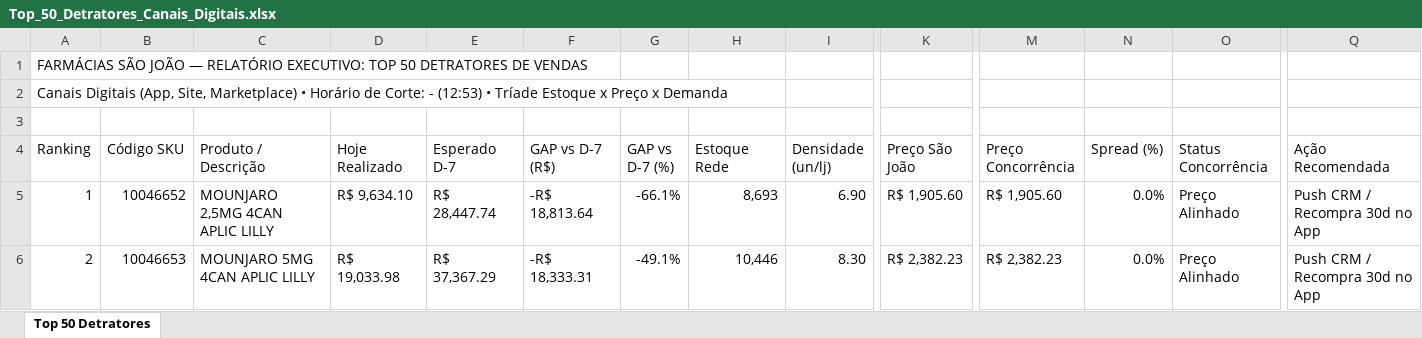
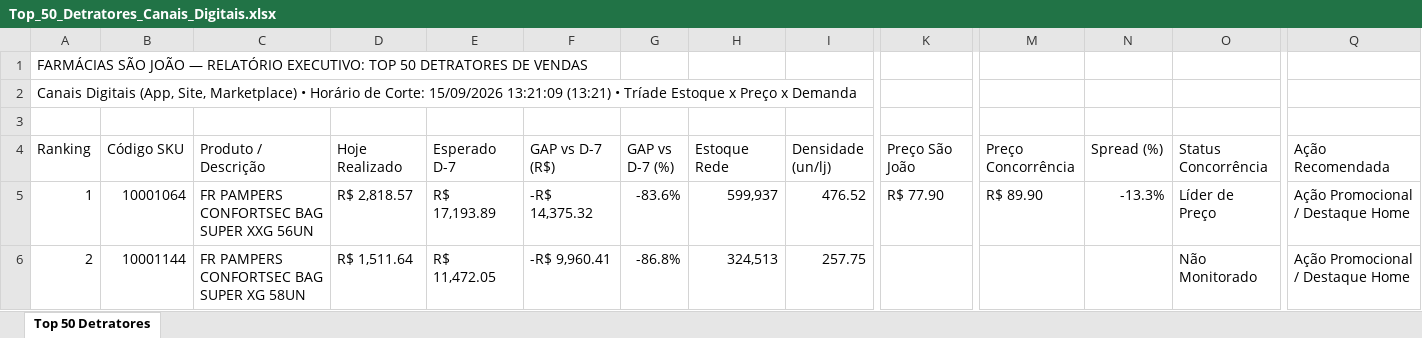
Before and after one commit to lukasg64-png/monitor-canais-digitais, an Excel workbook: data/Top_50_Detratores_Canais_Digitais.xlsx, sheet Top 50 Detratores, drawn as a sheet; only a part is shown, gaps mark what is left out; values as stored, in another font and other column widths than the file's, no cell formats; the diff covers the shown part only; the diff names each change by its address in the sheet, - before the commit and + after, or states it on an @@ line.

Commit message:
Auto-sync Qlik Sense Intraday (15/09/2026 14:20) [Corte: 15/09/2026 13:21:09]

```diff
--- a/data/Top_50_Detratores_Canais_Digitais.xlsx (sheet Top 50 Detratores)
+++ b/data/Top_50_Detratores_Canais_Digitais.xlsx (sheet Top 50 Detratores)
-A2 (Ranking): …de Corte: - (12:53) • Tríade…
+A2 (Ranking): …de Corte: 15/09/2026 13:21:09 (13:21) • Tríade…
-B5 (Código SKU): 10046652
+B5 (Código SKU): 10001064
-C5 (Produto / Descrição): MOUNJARO 2,5MG 4CAN APLIC LILLY
+C5 (Produto / Descrição): FR PAMPERS CONFORTSEC BAG SUPER XXG 56UN
-D5 (Hoje Realizado): R$ 9,634.10
+D5 (Hoje Realizado): R$ 2,818.57
-E5 (Esperado D-7): R$ 28,447.74
+E5 (Esperado D-7): R$ 17,193.89
-F5 (GAP vs D-7 (R$)): -R$ 18,813.64
+F5 (GAP vs D-7 (R$)): -R$ 14,375.32
-G5 (GAP vs D-7 (%)): -66.1%
+G5 (GAP vs D-7 (%)): -83.6%
-H5 (Estoque Rede): 8,693
+H5 (Estoque Rede): 599,937
-I5 (Densidade (un/lj)): 6.90
+I5 (Densidade (un/lj)): 476.52
-K5 (Preço São João): R$ 1,905.60
+K5 (Preço São João): R$ 77.90
-M5 (Preço Concorrência): R$ 1,905.60
+M5 (Preço Concorrência): R$ 89.90
-N5 (Spread (%)): 0.0%
+N5 (Spread (%)): -13.3%
-O5 (Status Concorrência): Preço Alinhado
+O5 (Status Concorrência): Líder de Preço
-Q5:Q6 (Ação Recomendada): Push CRM / Recompra 30d no App
+Q5:Q6 (Ação Recomendada): Ação Promocional / Destaque Home
-B6 (Código SKU): 10046653
+B6 (Código SKU): 10001144
-C6 (Produto / Descrição): MOUNJARO 5MG 4CAN APLIC LILLY
+C6 (Produto / Descrição): FR PAMPERS CONFORTSEC BAG SUPER XG 58UN
-D6 (Hoje Realizado): R$ 19,033.98
+D6 (Hoje Realizado): R$ 1,511.64
-E6 (Esperado D-7): R$ 37,367.29
+E6 (Esperado D-7): R$ 11,472.05
-F6 (GAP vs D-7 (R$)): -R$ 18,333.31
+F6 (GAP vs D-7 (R$)): -R$ 9,960.41
-G6 (GAP vs D-7 (%)): -49.1%
+G6 (GAP vs D-7 (%)): -86.8%
-H6 (Estoque Rede): 10,446
+H6 (Estoque Rede): 324,513
-I6 (Densidade (un/lj)): 8.30
+I6 (Densidade (un/lj)): 257.75
-K6 (Preço São João): R$ 2,382.23
+K6 (Preço São João): (empty)
-M6 (Preço Concorrência): R$ 2,382.23
+M6 (Preço Concorrência): (empty)
-N6 (Spread (%)): 0.0%
+N6 (Spread (%)): (empty)
-O6 (Status Concorrência): Preço Alinhado
+O6 (Status Concorrência): Não Monitorado
```
Also changed, not shown: 622 edited cells elsewhere in this sheet, cell formats, 10 other files.
